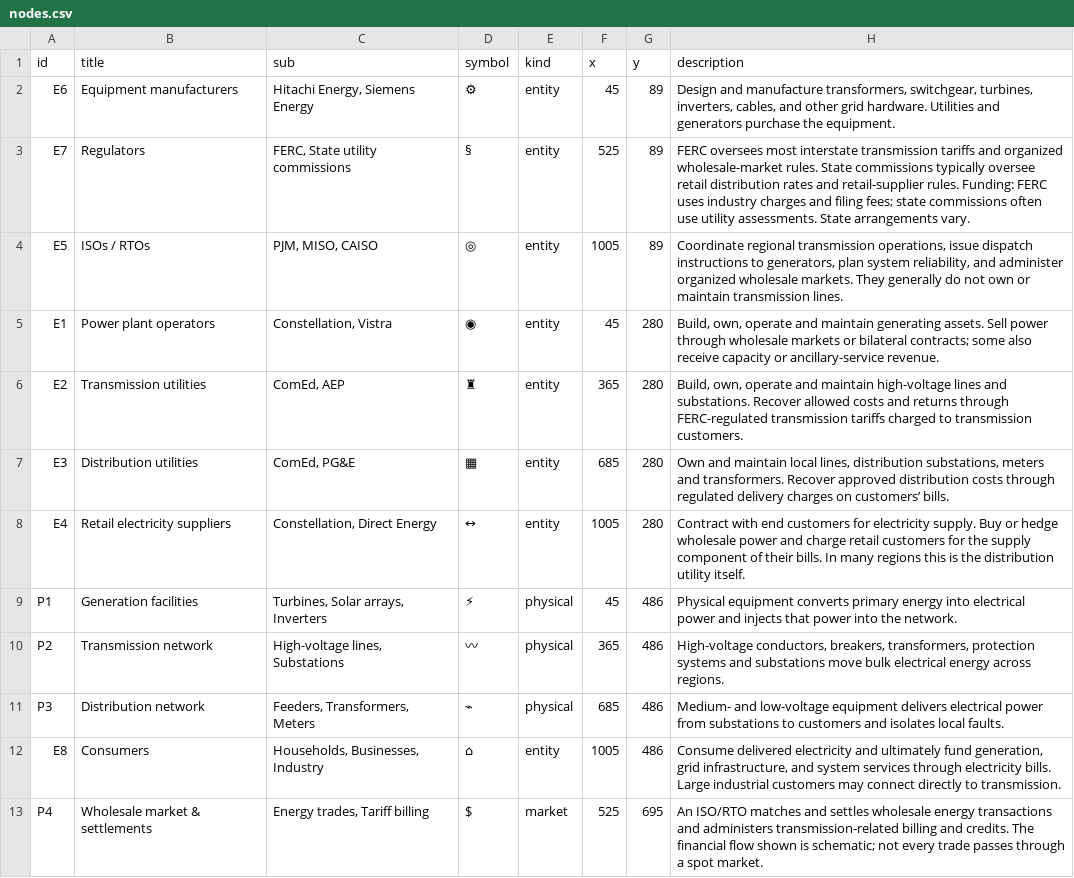
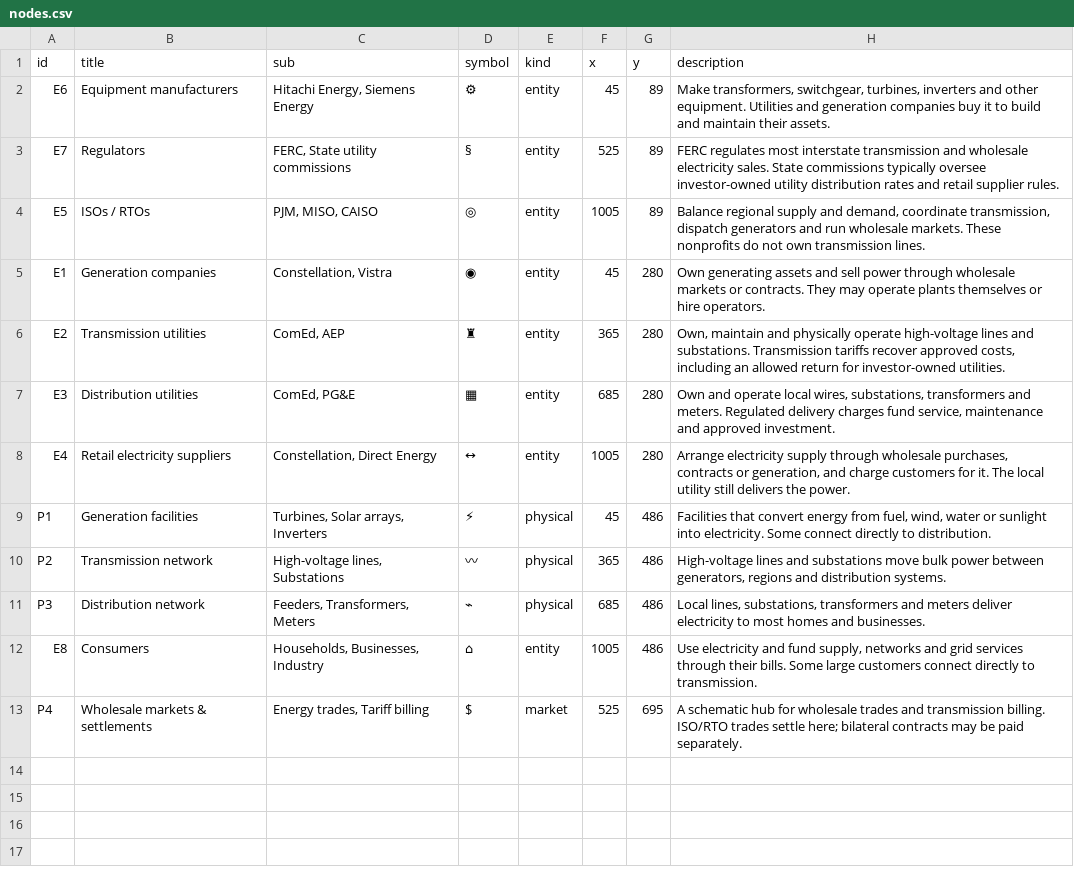
Before and after one commit to alecchendev/alecchendev.github.io, a CSV file: diagrams/grid-ownership/nodes.csv, drawn as a sheet.

```diff
--- a/diagrams/grid-ownership/nodes.csv
+++ b/diagrams/grid-ownership/nodes.csv
@@ -1,13 +1,13 @@
 id,title,sub,symbol,kind,x,y,description
-E6,Equipment manufacturers,"Hitachi Energy, Siemens Energy",⚙,entity,45,89,"Design and manufacture transformers, switchgear, turbines, inverters, cables, and other grid hardware. Utilities and generators purchase the equipment."
-E7,Regulators,"FERC, State utility commissions",§,entity,525,89,FERC oversees most interstate transmission tariffs and organized wholesale-market rules. State commissions typically oversee retail distribution rates and retail-supplier rules. Funding: FERC uses industry charges and filing fees; state commissions often use utility assessments. State arrangements vary.
-E5,ISOs / RTOs,"PJM, MISO, CAISO",◎,entity,1005,89,"Coordinate regional transmission operations, issue dispatch instructions to generators, plan system reliability, and administer organized wholesale markets. They generally do not own or maintain transmission lines."
-E1,Power plant operators,"Constellation, Vistra",◉,entity,45,280,"Build, own, operate and maintain generating assets. Sell power through wholesale markets or bilateral contracts; some also receive capacity or ancillary-service revenue."
-E2,Transmission utilities,"ComEd, AEP",♜,entity,365,280,"Build, own, operate and maintain high-voltage lines and substations. Recover allowed costs and returns through FERC-regulated transmission tariffs charged to transmission customers."
-E3,Distribution utilities,"ComEd, PG&E",▦,entity,685,280,"Own and maintain local lines, distribution substations, meters and transformers. Recover approved distribution costs through regulated delivery charges on customers’ bills."
-E4,Retail electricity suppliers,"Constellation, Direct Energy",↔,entity,1005,280,Contract with end customers for electricity supply. Buy or hedge wholesale power and charge retail customers for the supply component of their bills. In many regions this is the distribution utility itself.
-P1,Generation facilities,"Turbines, Solar arrays, Inverters",⚡,physical,45,486,Physical equipment converts primary energy into electrical power and injects that power into the network.
-P2,Transmission network,"High-voltage lines, Substations",〰,physical,365,486,"High-voltage conductors, breakers, transformers, protection systems and substations move bulk electrical energy across regions."
-P3,Distribution network,"Feeders, Transformers, Meters",⌁,physical,685,486,Medium- and low-voltage equipment delivers electrical power from substations to customers and isolates local faults.
-E8,Consumers,"Households, Businesses, Industry",⌂,entity,1005,486,"Consume delivered electricity and ultimately fund generation, grid infrastructure, and system services through electricity bills. Large industrial customers may connect directly to transmission."
-P4,Wholesale market & settlements,"Energy trades, Tariff billing",$,market,525,695,An ISO/RTO matches and settles wholesale energy transactions and administers transmission-related billing and credits. The financial flow shown is schematic; not every trade passes through a spot market.
+E6,Equipment manufacturers,"Hitachi Energy, Siemens Energy",⚙,entity,45,89,"Make transformers, switchgear, turbines, inverters and other equipment. Utilities and generation companies buy it to build and maintain their assets."
+E7,Regulators,"FERC, State utility commissions",§,entity,525,89,FERC regulates most interstate transmission and wholesale electricity sales. State commissions typically oversee investor-owned utility distribution rates and retail supplier rules.
+E5,ISOs / RTOs,"PJM, MISO, CAISO",◎,entity,1005,89,"Balance regional supply and demand, coordinate transmission, dispatch generators and run wholesale markets. These nonprofits do not own transmission lines."
+E1,Generation companies,"Constellation, Vistra",◉,entity,45,280,Own generating assets and sell power through wholesale markets or contracts. They may operate plants themselves or hire operators.
+E2,Transmission utilities,"ComEd, AEP",♜,entity,365,280,"Own, maintain and physically operate high-voltage lines and substations. Transmission tariffs recover approved costs, including an allowed return for investor-owned utilities."
+E3,Distribution utilities,"ComEd, PG&E",▦,entity,685,280,"Own and operate local wires, substations, transformers and meters. Regulated delivery charges fund service, maintenance and approved investment."
+E4,Retail electricity suppliers,"Constellation, Direct Energy",↔,entity,1005,280,"Arrange electricity supply through wholesale purchases, contracts or generation, and charge customers for it. The local utility still delivers the power."
+P1,Generation facilities,"Turbines, Solar arrays, Inverters",⚡,physical,45,486,"Facilities that convert energy from fuel, wind, water or sunlight into electricity. Some connect directly to distribution."
+P2,Transmission network,"High-voltage lines, Substations",〰,physical,365,486,"High-voltage lines and substations move bulk power between generators, regions and distribution systems."
+P3,Distribution network,"Feeders, Transformers, Meters",⌁,physical,685,486,"Local lines, substations, transformers and meters deliver electricity to most homes and businesses."
+E8,Consumers,"Households, Businesses, Industry",⌂,entity,1005,486,"Use electricity and fund supply, networks and grid services through their bills. Some large customers connect directly to transmission."
+P4,Wholesale markets & settlements,"Energy trades, Tariff billing",$,market,525,695,A schematic hub for wholesale trades and transmission billing. ISO/RTO trades settle here; bilateral contracts may be paid separately.
```
Also changed, not shown: diagrams/grid-ownership/relationships.csv, 6 other files.
